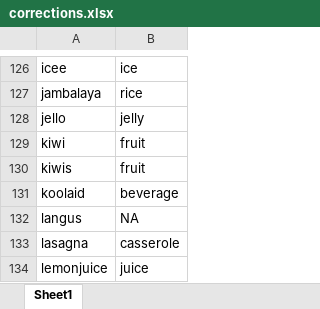
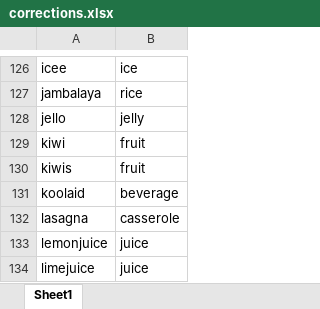
Before and after one commit to thelexiconlab/cochlear-full, an Excel workbook: forager-cochlear/data/lexical_data/foods/corrections.xlsx, sheet Sheet1, drawn as a sheet; only a part is shown, gaps mark what is left out; the shorter side is filled out with more unchanged rows; values as stored, in another font and other column widths than the file's, no borders; the diff names each change by its address in the sheet, - before the commit and + after, or states it on an @@ line.

```diff
--- a/forager-cochlear/data/lexical_data/foods/corrections.xlsx (sheet Sheet1)
+++ b/forager-cochlear/data/lexical_data/foods/corrections.xlsx (sheet Sheet1)
-row 132: langus | NA
```
Also changed, not shown: 7 other files.
